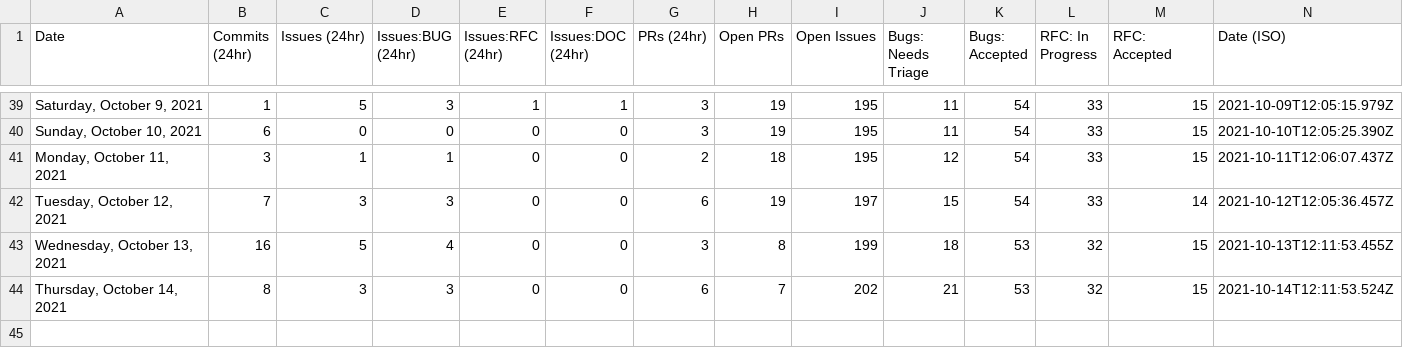
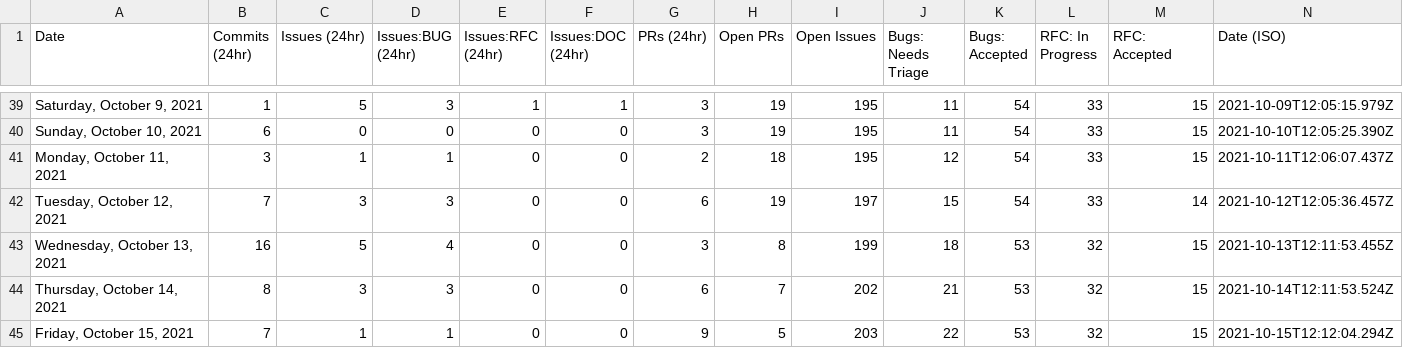
Before and after one commit to guiseek/astro, a CSV file: scripts/stats/stats.csv, drawn as a sheet; only a part is shown, gaps mark what is left out; the diff names each change by its address in the sheet, - before the commit and + after, or states it on an @@ line.

```diff
--- a/scripts/stats/stats.csv
+++ b/scripts/stats/stats.csv
+row 45: Friday, October 15, 2021 | 7 | 1 | 1 | 0 | 0 | 9 | 5 | 203 | 22 | 53 | 32 | 15 | 2021-10-15T12:12:04.294Z
```
